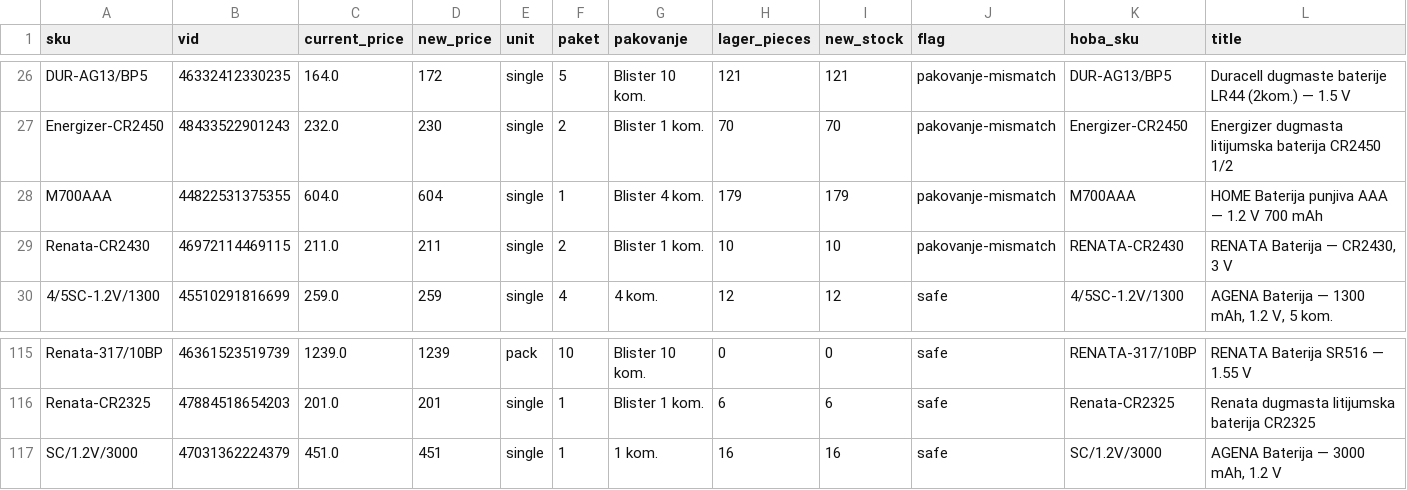
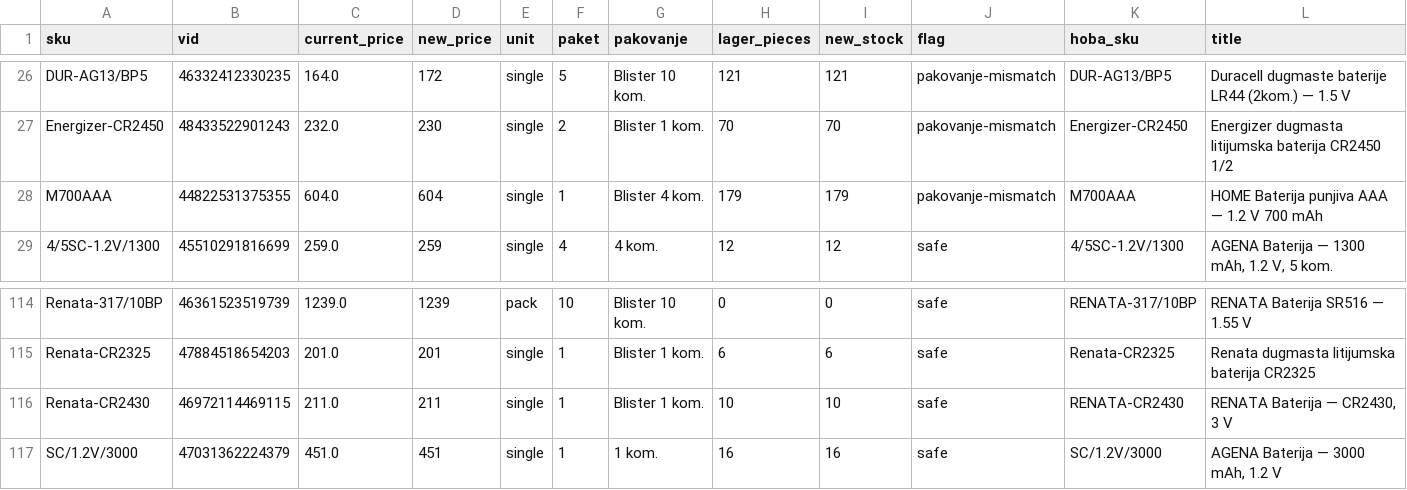
Before and after one commit to 81sajo-sketch/hoba-elementa-mirror, a CSV file: baterije-pregled.csv, drawn as a sheet; only a part is shown, gaps mark what is left out.

```diff
--- a/baterije-pregled.csv
+++ b/baterije-pregled.csv
@@ -28,3 +28,2 @@ Energizer-CR2450,48433522901243,232.0,230,single,2,Blister 1 kom.,70,70,pakovanj
 M700AAA,44822531375355,604.0,604,single,1,Blister 4 kom.,179,179,pakovanje-mismatch,M700AAA,HOME Baterija punjiva AAA — 1.2 V 700 mAh
-Renata-CR2430,46972114469115,211.0,211,single,2,Blister 1 kom.,10,10,pakovanje-mismatch,RENATA-CR2430,"RENATA Baterija — CR2430, 3 V"
 4/5SC-1.2V/1300,45510291816699,259.0,259,single,4,4 kom.,12,12,safe,4/5SC-1.2V/1300,"AGENA Baterija — 1300 mAh, 1.2 V, 5 kom."
@@ -116,2 +115,3 @@ Renata-317/10BP,46361523519739,1239.0,1239,pack,10,Blister 10 kom.,0,0,safe,RENA
 Renata-CR2325,47884518654203,201.0,201,single,1,Blister 1 kom.,6,6,safe,Renata-CR2325,Renata dugmasta litijumska baterija CR2325
+Renata-CR2430,46972114469115,211.0,211,single,1,Blister 1 kom.,10,10,safe,RENATA-CR2430,"RENATA Baterija — CR2430, 3 V"
 SC/1.2V/3000,47031362224379,451.0,451,single,1,1 kom.,16,16,safe,SC/1.2V/3000,"AGENA Baterija — 3000 mAh, 1.2 V"
```
Also changed, not shown: 2 other files.
